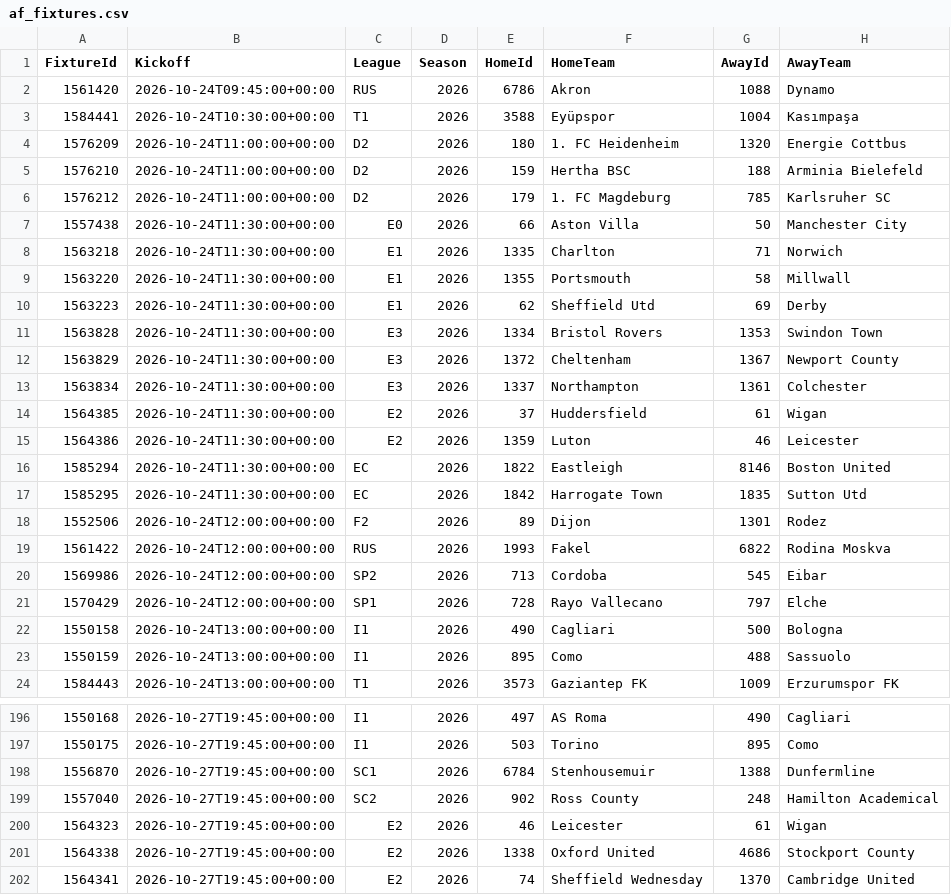
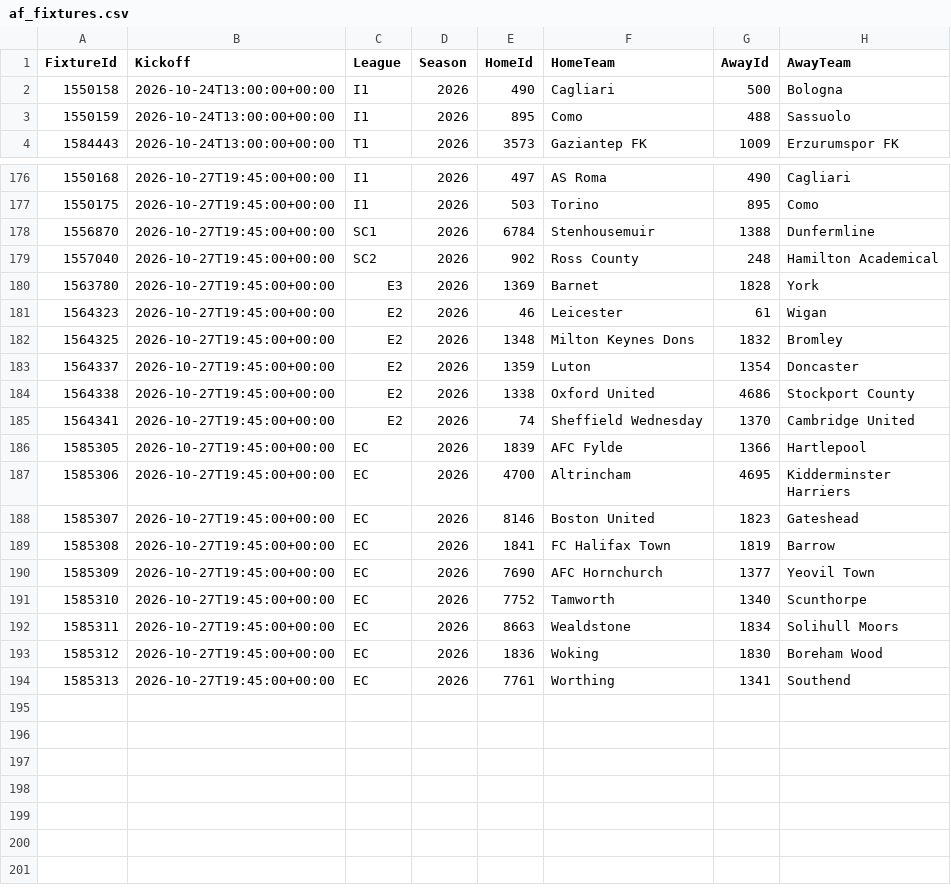
Before and after one commit to tambejasparh/epl-value-dashboard, a CSV file: data_snapshot/af_fixtures.csv, drawn as a sheet; only a part is shown, gaps mark what is left out; the shorter side is filled out with more unchanged rows; the diff covers the shown part only.

```diff
--- a/data_snapshot/af_fixtures.csv
+++ b/data_snapshot/af_fixtures.csv
@@ -1,22 +1,2 @@
 FixtureId,Kickoff,League,Season,HomeId,HomeTeam,AwayId,AwayTeam
-1561420,2026-10-24T09:45:00+00:00,RUS,2026,6786,Akron,1088,Dynamo
-1584441,2026-10-24T10:30:00+00:00,T1,2026,3588,Eyüpspor,1004,Kasımpaşa
-1576209,2026-10-24T11:00:00+00:00,D2,2026,180,1. FC Heidenheim,1320,Energie Cottbus
-1576210,2026-10-24T11:00:00+00:00,D2,2026,159,Hertha BSC,188,Arminia Bielefeld
-1576212,2026-10-24T11:00:00+00:00,D2,2026,179,1. FC Magdeburg,785,Karlsruher SC
-1557438,2026-10-24T11:30:00+00:00,E0,2026,66,Aston Villa,50,Manchester City
-1563218,2026-10-24T11:30:00+00:00,E1,2026,1335,Charlton,71,Norwich
-1563220,2026-10-24T11:30:00+00:00,E1,2026,1355,Portsmouth,58,Millwall
-1563223,2026-10-24T11:30:00+00:00,E1,2026,62,Sheffield Utd,69,Derby
-1563828,2026-10-24T11:30:00+00:00,E3,2026,1334,Bristol Rovers,1353,Swindon Town
-1563829,2026-10-24T11:30:00+00:00,E3,2026,1372,Cheltenham,1367,Newport County
-1563834,2026-10-24T11:30:00+00:00,E3,2026,1337,Northampton,1361,Colchester
-1564385,2026-10-24T11:30:00+00:00,E2,2026,37,Huddersfield,61,Wigan
-1564386,2026-10-24T11:30:00+00:00,E2,2026,1359,Luton,46,Leicester
-1585294,2026-10-24T11:30:00+00:00,EC,2026,1822,Eastleigh,8146,Boston United
-1585295,2026-10-24T11:30:00+00:00,EC,2026,1842,Harrogate Town,1835,Sutton Utd
-1552506,2026-10-24T12:00:00+00:00,F2,2026,89,Dijon,1301,Rodez
-1561422,2026-10-24T12:00:00+00:00,RUS,2026,1993,Fakel,6822,Rodina Moskva
-1569986,2026-10-24T12:00:00+00:00,SP2,2026,713,Cordoba,545,Eibar
-1570429,2026-10-24T12:00:00+00:00,SP1,2026,728,Rayo Vallecano,797,Elche
 1550158,2026-10-24T13:00:00+00:00,I1,2026,490,Cagliari,500,Bologna
@@ -199,3 +179,6 @@ FixtureId,Kickoff,League,Season,HomeId,HomeTeam,AwayId,AwayTeam
 1557040,2026-10-27T19:45:00+00:00,SC2,2026,902,Ross County,248,Hamilton Academical
+1563780,2026-10-27T19:45:00+00:00,E3,2026,1369,Barnet,1828,York
 1564323,2026-10-27T19:45:00+00:00,E2,2026,46,Leicester,61,Wigan
+1564325,2026-10-27T19:45:00+00:00,E2,2026,1348,Milton Keynes Dons,1832,Bromley
+1564337,2026-10-27T19:45:00+00:00,E2,2026,1359,Luton,1354,Doncaster
 1564338,2026-10-27T19:45:00+00:00,E2,2026,1338,Oxford United,4686,Stockport County
```
Also changed, not shown: 1 added row and 1 removed row elsewhere in this file, best_picks_log.csv, data_snapshot/af_injuries.csv, 8 other files.
